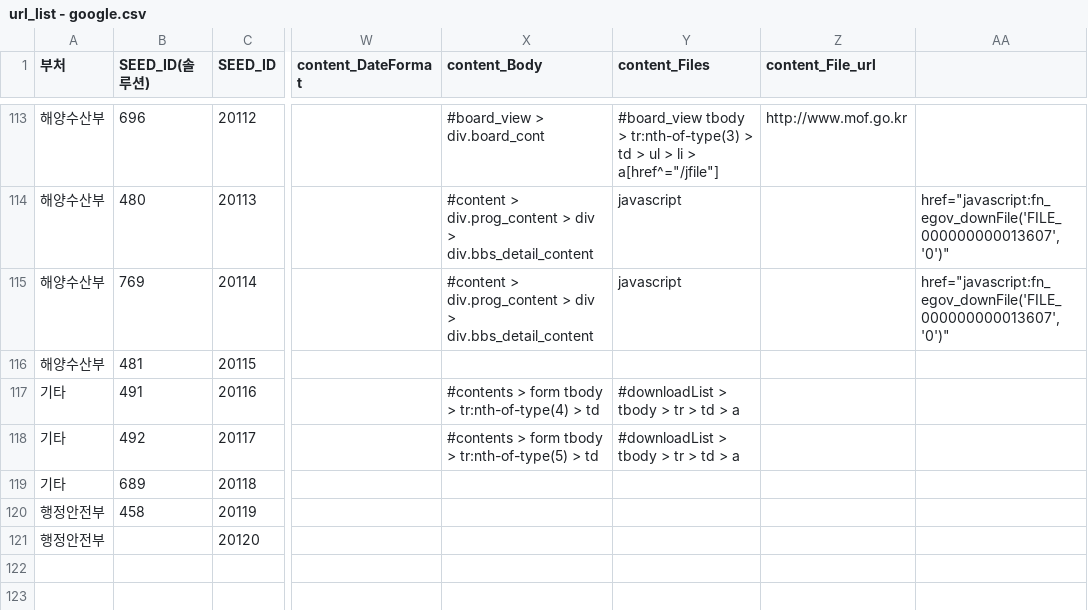
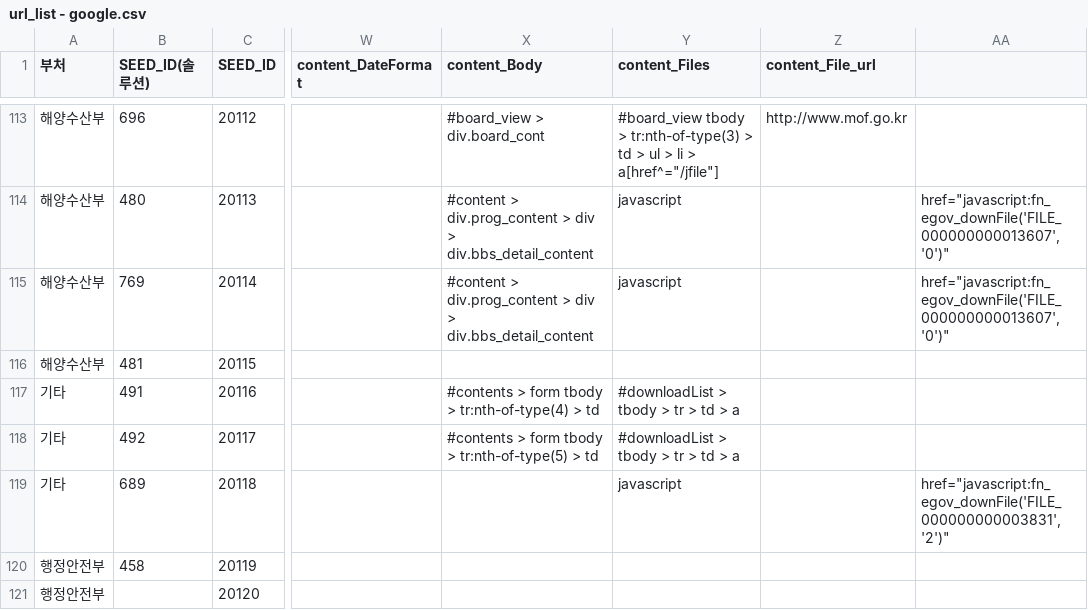
Before and after one commit to nikerun23/python, a CSV file: rnd_crawler/csv/url_list - google.csv, drawn as a sheet; only a part is shown, gaps mark what is left out; the diff covers the shown part only; the diff names each change by its address in the sheet, - before the commit and + after, or states it on an @@ line.

```diff
--- a/rnd_crawler/csv/url_list - google.csv
+++ b/rnd_crawler/csv/url_list - google.csv
-Y119 (content_Files): (empty)
+Y119 (content_Files): javascript
-AA119: (empty)
+AA119: href="javascript:fn_egov_downFile('FILE_000000000003831','2')"
```
Also changed, not shown: 62 edited cells elsewhere in this file.
